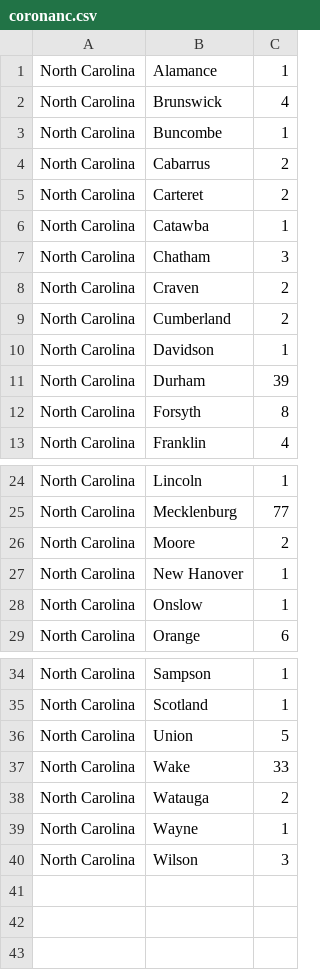
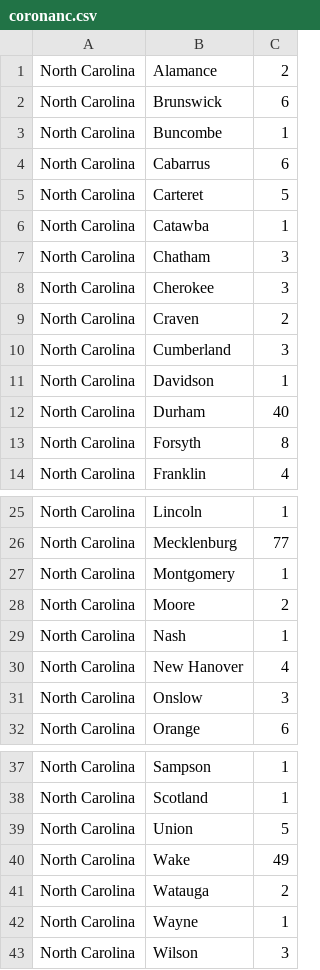
Before and after one commit to wyattmaxey/coronamap, a CSV file: coronanc.csv, drawn as a sheet; only a part is shown, gaps mark what is left out.

```diff
--- a/coronanc.csv
+++ b/coronanc.csv
@@ -1,12 +1,13 @@
-North Carolina,Alamance,1
-North Carolina,Brunswick,4
+North Carolina,Alamance,2
+North Carolina,Brunswick,6
 North Carolina,Buncombe,1
-North Carolina,Cabarrus,2
-North Carolina,Carteret,2
+North Carolina,Cabarrus,6
+North Carolina,Carteret,5
 North Carolina,Catawba,1
 North Carolina,Chatham,3
+North Carolina,Cherokee,3
 North Carolina,Craven,2
-North Carolina,Cumberland,2
+North Carolina,Cumberland,3
 North Carolina,Davidson,1
-North Carolina,Durham,39
+North Carolina,Durham,40
 North Carolina,Forsyth,8
@@ -25,5 +26,7 @@ North Carolina,Lincoln,1
 North Carolina,Mecklenburg,77
+North Carolina,Montgomery,1
 North Carolina,Moore,2
-North Carolina,New Hanover,1
-North Carolina,Onslow,1
+North Carolina,Nash,1
+North Carolina,New Hanover,4
+North Carolina,Onslow,3
 North Carolina,Orange,6
@@ -36,3 +39,3 @@ North Carolina,Scotland,1
 North Carolina,Union,5
-North Carolina,Wake,33
+North Carolina,Wake,49
 North Carolina,Watauga,2
```
Also changed, not shown: corona.csv.
